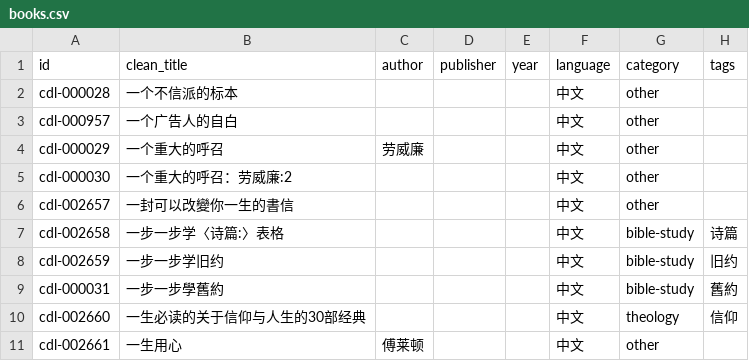
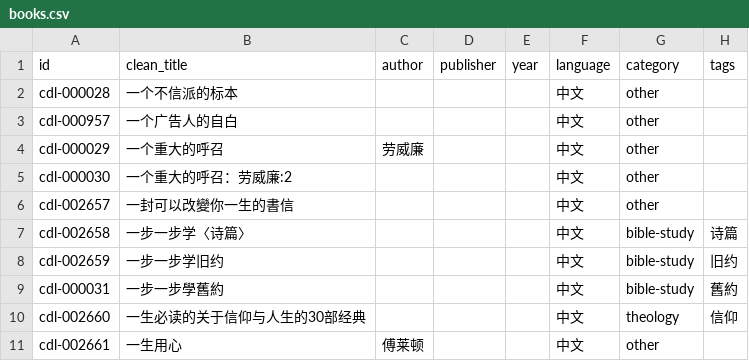
Before and after one commit to GioiaZheng/christian-digital-library, a CSV file: data/books.csv, drawn as a sheet; only a part is shown; the diff names each change by its address in the sheet, - before the commit and + after, or states it on an @@ line.

```diff
--- a/data/books.csv
+++ b/data/books.csv
-B7 (clean_title): 一步一步学〈诗篇:〉表格
+B7 (clean_title): 一步一步学〈诗篇〉
```
Also changed, not shown: 2 other files.
